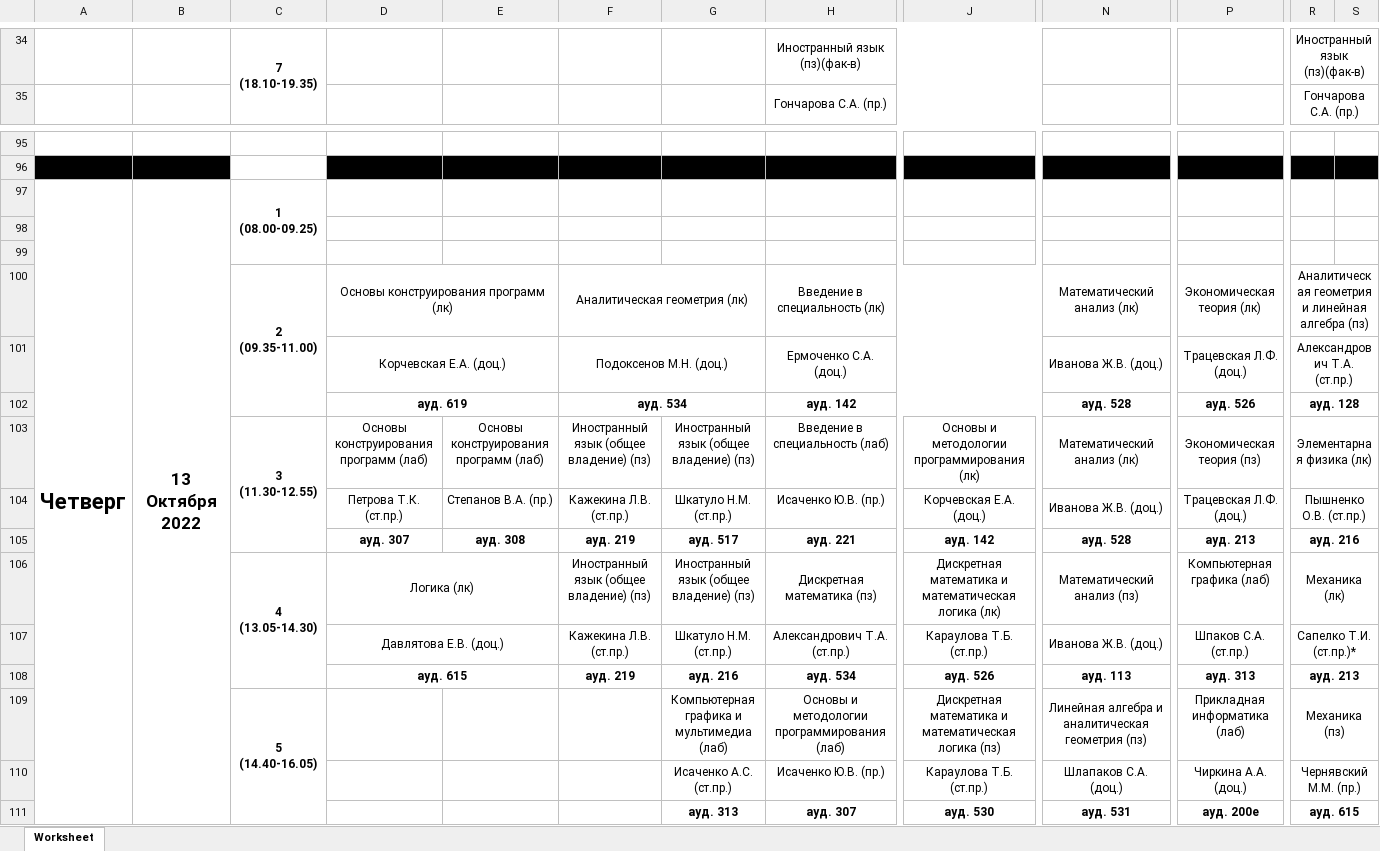
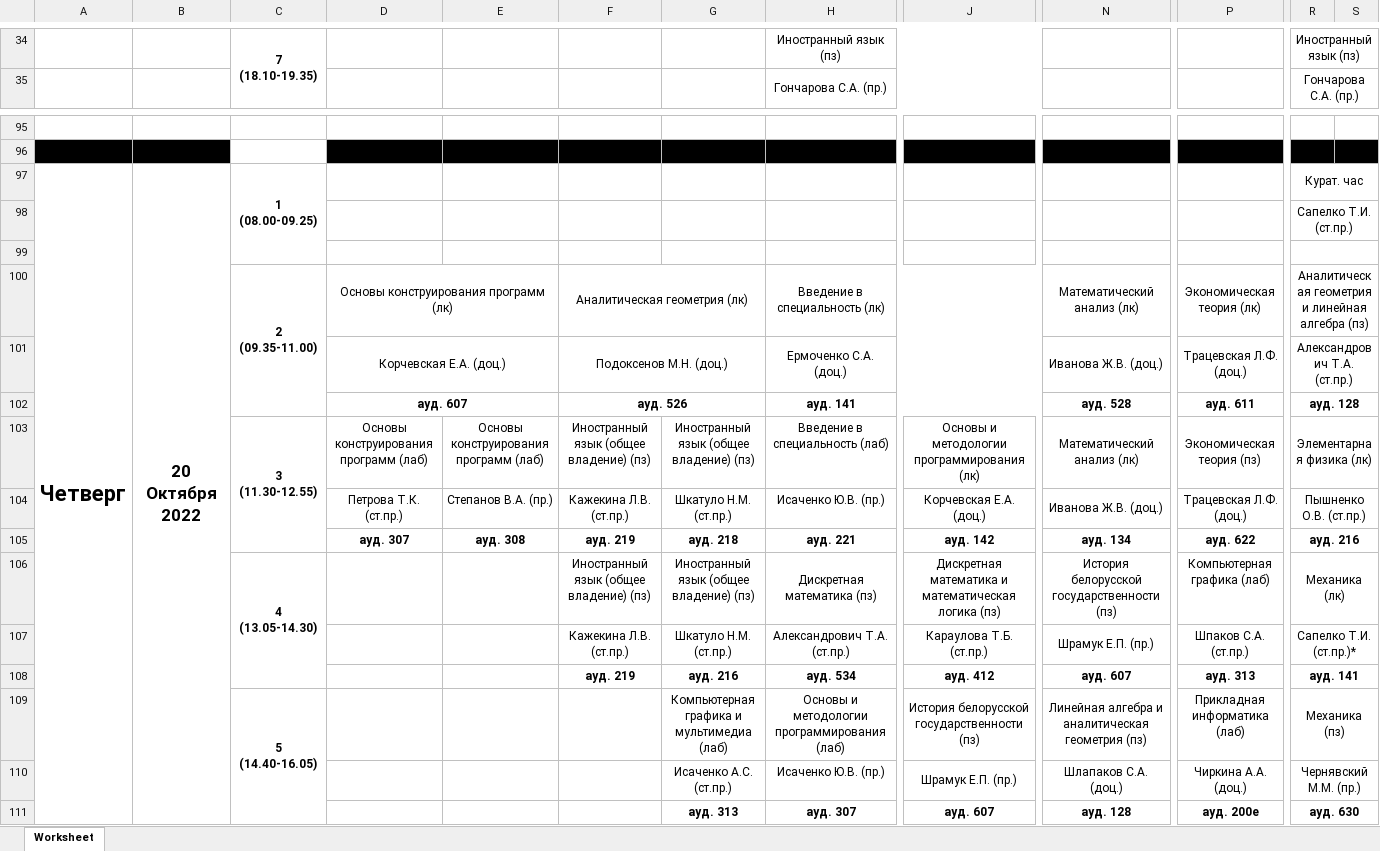
Before and after one commit to farnsworth3010/undefined, an Excel workbook: python/table.xlsx, sheet Worksheet, drawn as a sheet; only a part is shown, gaps mark what is left out; values as stored, in another font and other column widths than the file's, no borders; charts and pictures not drawn; removed rows and columns are numbered as before the commit, all else as after; the diff covers the shown part only; the diff names each change by its address in the sheet, - before the commit and + after, or states it on an @@ line.

```diff
--- a/python/table.xlsx (sheet Worksheet)
+++ b/python/table.xlsx (sheet Worksheet)
-H34: Иностранный язык (пз)(фак-в)
+H34: Иностранный язык (пз)
-R34: Иностранный язык (пз)(фак-в)
+R34: Иностранный язык (пз)
-B97: 13 Октября 2022
+B97: 20 Октября 2022
-R97: (empty)
+R97: Курат. час
+R97:S97 merged
-R98: (empty)
+R98: Сапелко Т.И. (ст.пр.)
+R98:S98 merged
+R99:S99 merged
-D102: ауд. 619
+D102: ауд. 607
-F102: ауд. 534
+F102: ауд. 526
-H102: ауд. 142
+H102: ауд. 141
-P102: ауд. 526
+P102: ауд. 611
-G105: ауд. 517
+G105: ауд. 218
-N105: ауд. 528
+N105: ауд. 134
-P105: ауд. 213
+P105: ауд. 622
-D106: Логика (лк)
+D106: (empty)
-D106:E106 merged
-J106: …математическая логика (лк)
+J106: …математическая логика (пз)
-N106: Математический анализ (пз)
+N106: История белорусской государственности (пз)
-D107: Давлятова Е.В. (доц.)
+D107: (empty)
-D107:E107 merged
-N107: Иванова Ж.В. (доц.)
+N107: Шрамук Е.П. (пр.)
-D108: ауд. 615
+D108: (empty)
-D108:E108 merged
-J108: ауд. 526
+J108: ауд. 412
-N108: ауд. 113
+N108: ауд. 607
-R108: ауд. 213
+R108: ауд. 141
-J109: Дискретная математика и математическая логика (пз)
+J109: История белорусской государственности (пз)
-J110: Караулова Т.Б. (ст.пр.)
+J110: Шрамук Е.П. (пр.)
-J111: ауд. 530
+J111: ауд. 607
-N111: ауд. 531
+N111: ауд. 128
-R111: ауд. 615
+R111: ауд. 630
```
Also changed, not shown: 11 added rows, 8 removed rows, 80 edited cells, cell formats and merged cells elsewhere in this sheet, charts or pictures, 6 other files.
